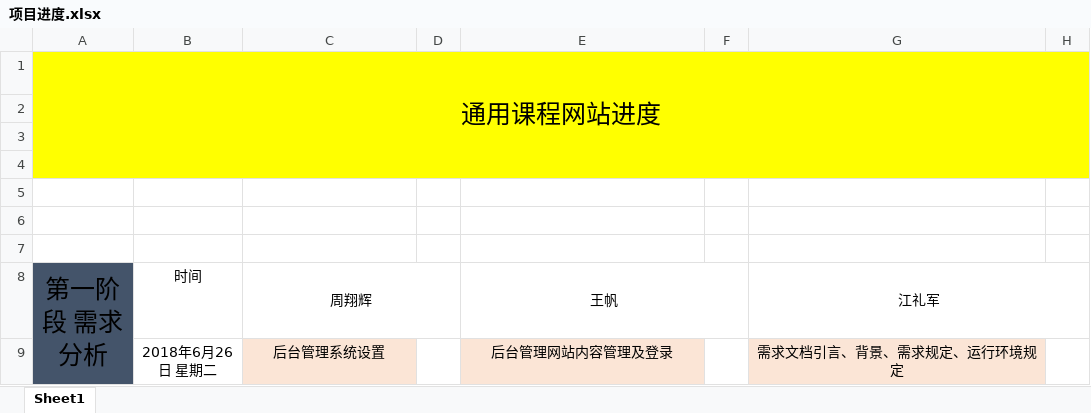
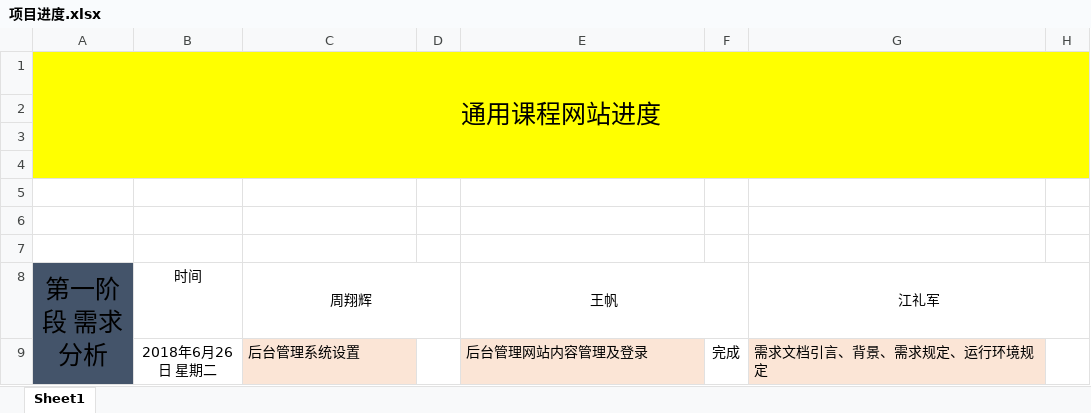
Before and after one commit to fankaljead/general-course, an Excel workbook: docs/项目进度.xlsx, sheet Sheet1, drawn as a sheet; only a part is shown; values as stored, in another font and other column widths than the file's, no borders; the diff names each change by its address in the sheet, - before the commit and + after, or states it on an @@ line.

```diff
--- a/docs/项目进度.xlsx (sheet Sheet1)
+++ b/docs/项目进度.xlsx (sheet Sheet1)
-C9 alignment: center
+C9 alignment: left
-E9 alignment: center
+E9 alignment: left
-F9: (empty)
+F9: 完成
-G9 alignment: center
+G9 alignment: left
```
Also changed, not shown: 3 other files.
